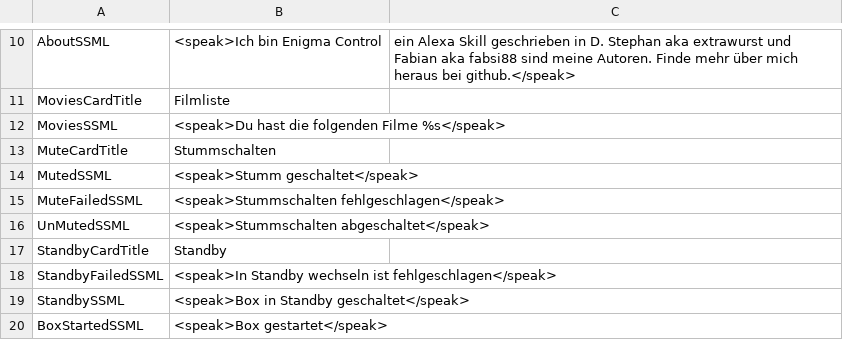
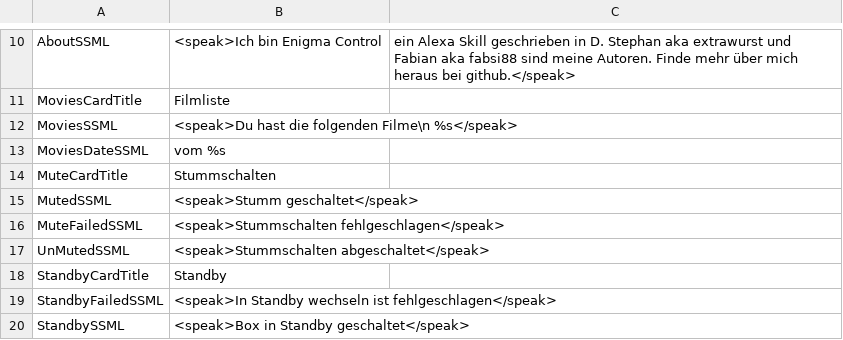
Before and after one commit to alexa-d/alexa-openwebif, a CSV file: src/d/alexa-openwebif/lang/lang_de.csv, drawn as a sheet; only a part is shown, gaps mark what is left out; the shorter side is filled out with more unchanged rows.

Commit message:
added seperator to movies intent (#135)
close #133

```diff
--- a/src/d/alexa-openwebif/lang/lang_de.csv
+++ b/src/d/alexa-openwebif/lang/lang_de.csv
@@ -11,3 +11,4 @@ AboutSSML,              <speak>Ich bin Enigma Control, ein Alexa Skill geschrieb
 MoviesCardTitle,        Filmliste
-MoviesSSML,             <speak>Du hast die folgenden Filme %s</speak>
+MoviesSSML,             <speak>Du hast die folgenden Filme\n %s</speak>
+MoviesDateSSML,         vom %s
 MuteCardTitle,          Stummschalten
```
Also changed, not shown: src/d/alexa-openwebif/lang/lang_en.csv, 2 other files.
